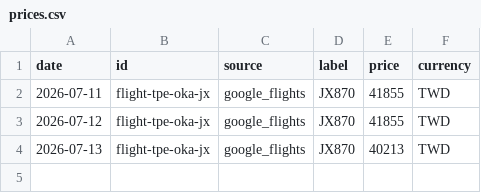
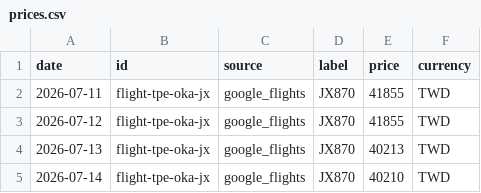
Before and after one commit to adam81921/price-tracker, a CSV file: data/prices.csv, drawn as a sheet; the diff names each change by its address in the sheet, - before the commit and + after, or states it on an @@ line.

```diff
--- a/data/prices.csv
+++ b/data/prices.csv
+row 5: 2026-07-14 | flight-tpe-oka-jx | google_flights | JX870 | 40210 | TWD
```
Also changed, not shown: 1 other file.
